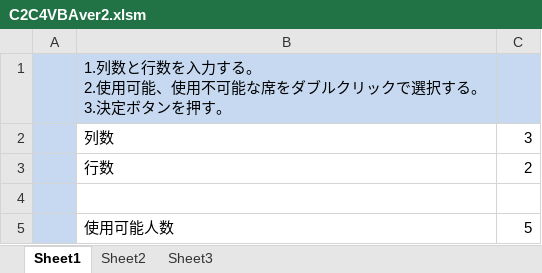
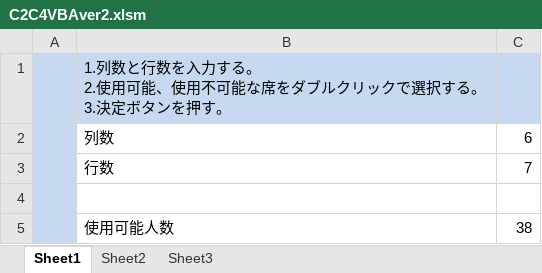
Before and after one commit to yudu730/yuzuyuyu, an Excel workbook: C2C4VBAver2.xlsm, sheet Sheet1, drawn as a sheet; values as stored, in another font and other column widths than the file's, no borders; charts and pictures not drawn; the diff names each change by its address in the sheet, - before the commit and + after, or states it on an @@ line.

```diff
--- a/C2C4VBAver2.xlsm (sheet Sheet1)
+++ b/C2C4VBAver2.xlsm (sheet Sheet1)
-C2: 3
+C2: 6
-C3: 2
+C3: 7
-C5: 5
+C5: 38
```
Also changed, not shown: sheet Sheet2, sheet Sheet3, charts or pictures.
